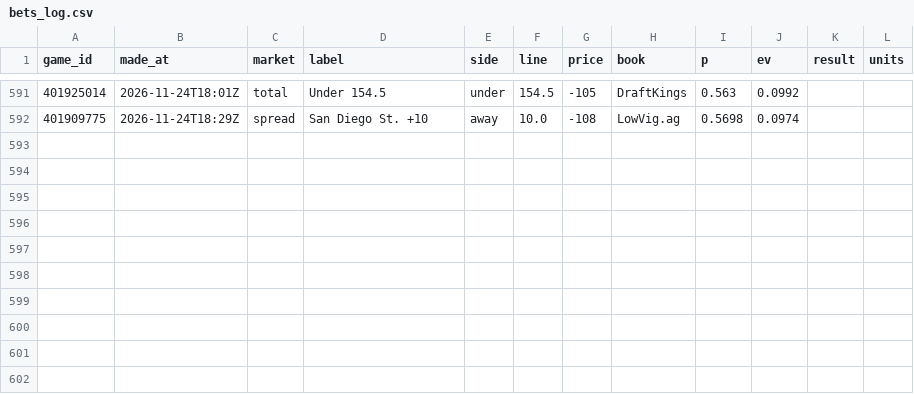
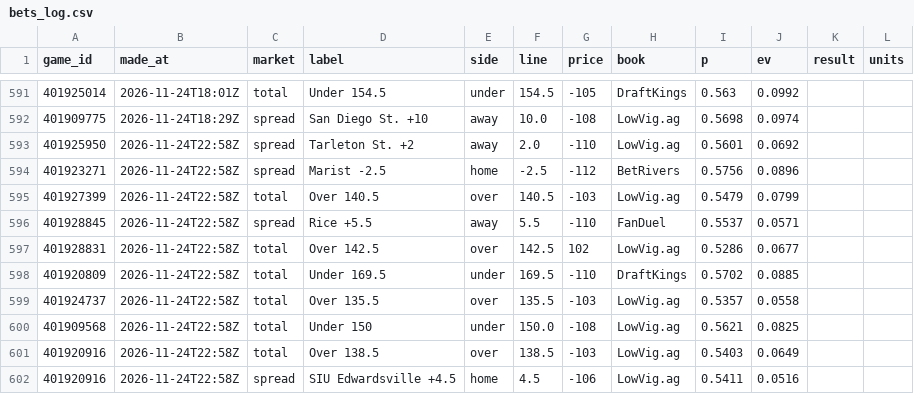
Before and after one commit to cjdonnelly21-afk/Hardwood-model, a CSV file: data/bets_log.csv, drawn as a sheet; only a part is shown, gaps mark what is left out; the diff names each change by its address in the sheet, - before the commit and + after, or states it on an @@ line.

```diff
--- a/data/bets_log.csv
+++ b/data/bets_log.csv
+row 593: 401925950 | 2026-11-24T22:58Z | spread | Tarleton St. +2 | away | 2.0 | -110 | LowVig.ag | 0.5601 | 0.0692
+row 594: 401923271 | 2026-11-24T22:58Z | spread | Marist -2.5 | home | -2.5 | -112 | BetRivers | 0.5756 | 0.0896
+row 595: 401927399 | 2026-11-24T22:58Z | total | Over 140.5 | over | 140.5 | -103 | LowVig.ag | 0.5479 | 0.0799
+row 596: 401928845 | 2026-11-24T22:58Z | spread | Rice +5.5 | away | 5.5 | -110 | FanDuel | 0.5537 | 0.0571
+row 597: 401928831 | 2026-11-24T22:58Z | total | Over 142.5 | over | 142.5 | 102 | LowVig.ag | 0.5286 | 0.0677
+row 598: 401920809 | 2026-11-24T22:58Z | total | Under 169.5 | under | 169.5 | -110 | DraftKings | 0.5702 | 0.0885
+row 599: 401924737 | 2026-11-24T22:58Z | total | Over 135.5 | over | 135.5 | -103 | LowVig.ag | 0.5357 | 0.0558
+row 600: 401909568 | 2026-11-24T22:58Z | total | Under 150 | under | 150.0 | -108 | LowVig.ag | 0.5621 | 0.0825
+row 601: 401920916 | 2026-11-24T22:58Z | total | Over 138.5 | over | 138.5 | -103 | LowVig.ag | 0.5403 | 0.0649
+row 602: 401920916 | 2026-11-24T22:58Z | spread | SIU Edwardsville +4.5 | home | 4.5 | -106 | LowVig.ag | 0.5411 | 0.0516
```
Also changed, not shown: 2 other files.
